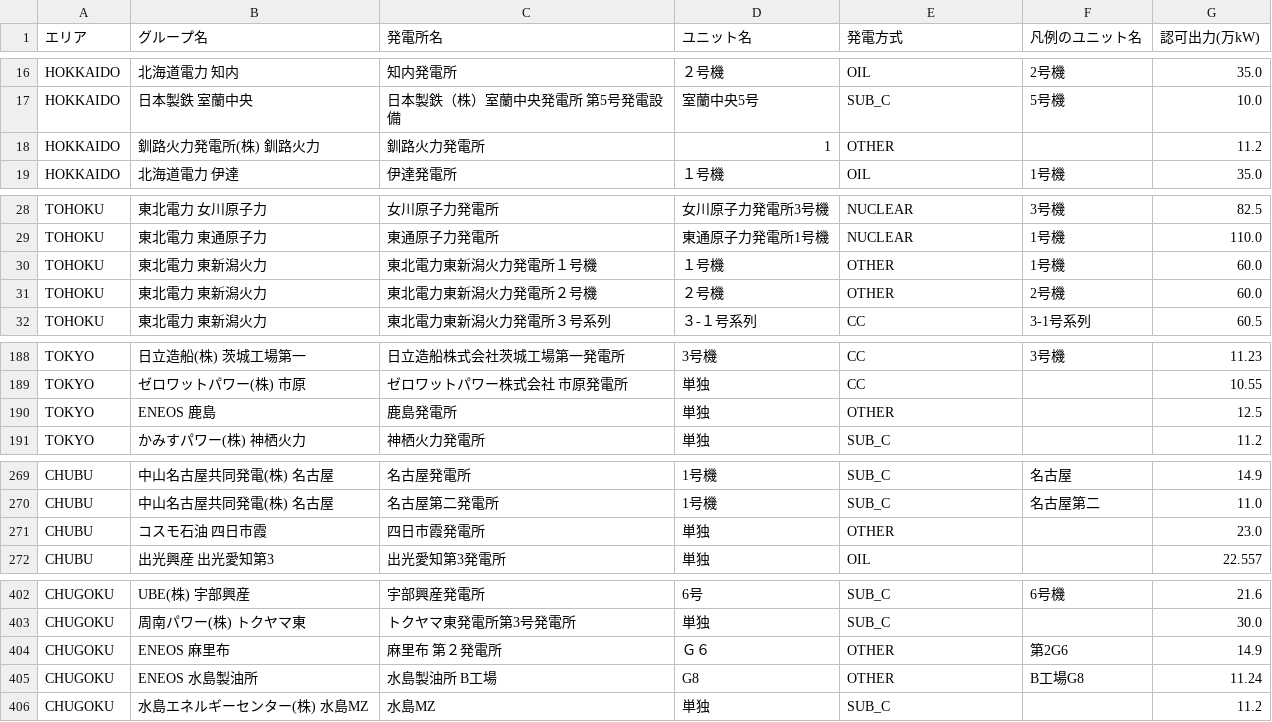
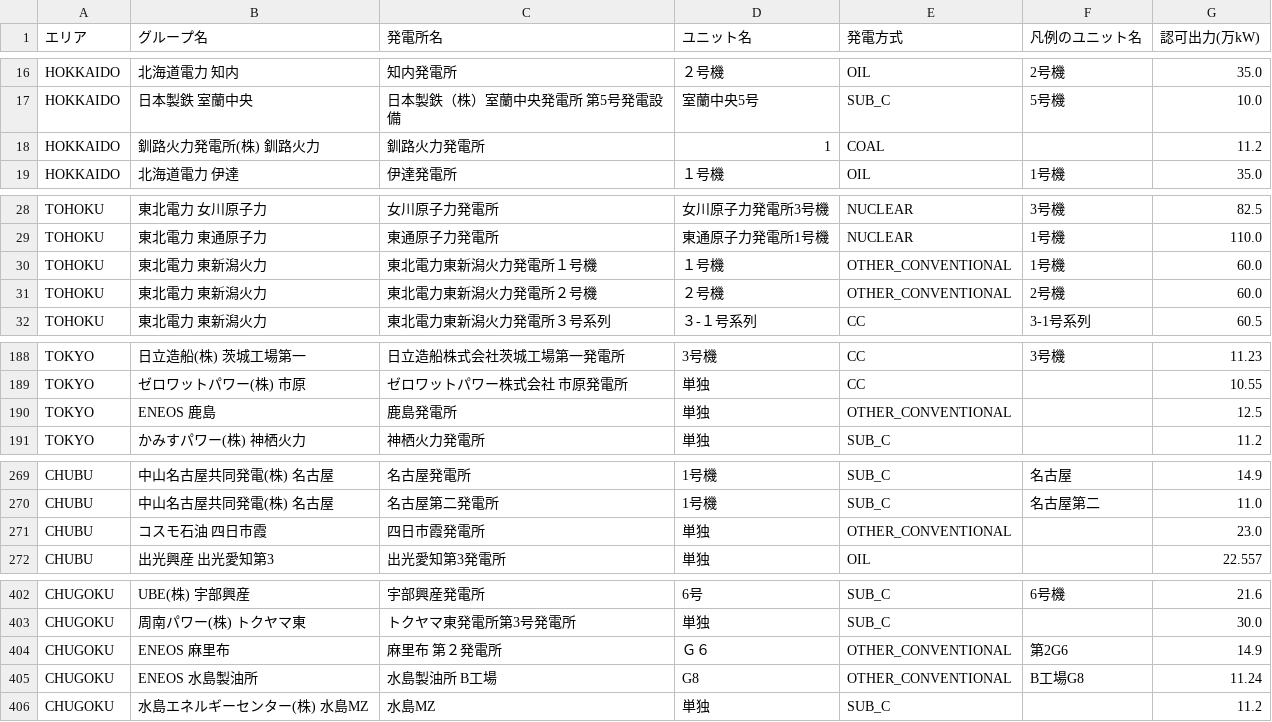
Before and after one commit to abUmat/gen-by-unit, a CSV file: plant_data/joined.csv, drawn as a sheet; only a part is shown, gaps mark what is left out; the diff covers the shown part only.

Commit message:
OTHERの分類変更

```diff
--- a/plant_data/joined.csv
+++ b/plant_data/joined.csv
@@ -17,3 +17,3 @@ HOKKAIDO,北海道電力 知内,知内発電所,２号機,OIL,2号機,35.0
 HOKKAIDO,日本製鉄 室蘭中央,日本製鉄（株）室蘭中央発電所 第5号発電設備,室蘭中央5号,SUB_C,5号機,10.0
-HOKKAIDO,釧路火力発電所(株) 釧路火力,釧路火力発電所,1,OTHER,,11.2
+HOKKAIDO,釧路火力発電所(株) 釧路火力,釧路火力発電所,1,COAL,,11.2
 HOKKAIDO,北海道電力 伊達,伊達発電所,１号機,OIL,1号機,35.0
@@ -29,4 +29,4 @@ TOHOKU,東北電力 女川原子力,女川原子力発電所,女川原子力発
 TOHOKU,東北電力 東通原子力,東通原子力発電所,東通原子力発電所1号機,NUCLEAR,1号機,110.0
-TOHOKU,東北電力 東新潟火力,東北電力東新潟火力発電所１号機,１号機,OTHER,1号機,60.0
-TOHOKU,東北電力 東新潟火力,東北電力東新潟火力発電所２号機,２号機,OTHER,2号機,60.0
+TOHOKU,東北電力 東新潟火力,東北電力東新潟火力発電所１号機,１号機,OTHER_CONVENTIONAL,1号機,60.0
+TOHOKU,東北電力 東新潟火力,東北電力東新潟火力発電所２号機,２号機,OTHER_CONVENTIONAL,2号機,60.0
 TOHOKU,東北電力 東新潟火力,東北電力東新潟火力発電所３号系列,３-１号系列,CC,3-1号系列,60.5
@@ -189,3 +189,3 @@ TOKYO,日立造船(株) 茨城工場第一,日立造船株式会社茨城工場
 TOKYO,ゼロワットパワー(株) 市原,ゼロワットパワー株式会社　市原発電所,単独,CC,,10.55
-TOKYO,ENEOS 鹿島,鹿島発電所,単独,OTHER,,12.5
+TOKYO,ENEOS 鹿島,鹿島発電所,単独,OTHER_CONVENTIONAL,,12.5
 TOKYO,かみすパワー(株) 神栖火力,神栖火力発電所,単独,SUB_C,,11.2
@@ -270,3 +270,3 @@ CHUBU,中山名古屋共同発電(株) 名古屋,名古屋発電所,1号機,SUB_
 CHUBU,中山名古屋共同発電(株) 名古屋,名古屋第二発電所,1号機,SUB_C,名古屋第二,11.0
-CHUBU,コスモ石油 四日市霞,四日市霞発電所,単独,OTHER,,23.0
+CHUBU,コスモ石油 四日市霞,四日市霞発電所,単独,OTHER_CONVENTIONAL,,23.0
 CHUBU,出光興産 出光愛知第3,出光愛知第3発電所,単独,OIL,,22.557
@@ -403,4 +403,4 @@ CHUGOKU,UBE(株) 宇部興産,宇部興産発電所,6号,SUB_C,6号機,21.6
 CHUGOKU,周南パワー(株) トクヤマ東,トクヤマ東発電所第3号発電所,単独,SUB_C,,30.0
-CHUGOKU,ENEOS 麻里布,麻里布 第２発電所,Ｇ６,OTHER,第2G6,14.9
-CHUGOKU,ENEOS 水島製油所,水島製油所　B工場,G8,OTHER,B工場G8,11.24
+CHUGOKU,ENEOS 麻里布,麻里布 第２発電所,Ｇ６,OTHER_CONVENTIONAL,第2G6,14.9
+CHUGOKU,ENEOS 水島製油所,水島製油所　B工場,G8,OTHER_CONVENTIONAL,B工場G8,11.24
 CHUGOKU,水島エネルギーセンター(株) 水島MZ,水島MZ,単独,SUB_C,,11.2
```
Also changed, not shown: 1 edited cell elsewhere in this file, plant_data/units.csv, 1 other file.
